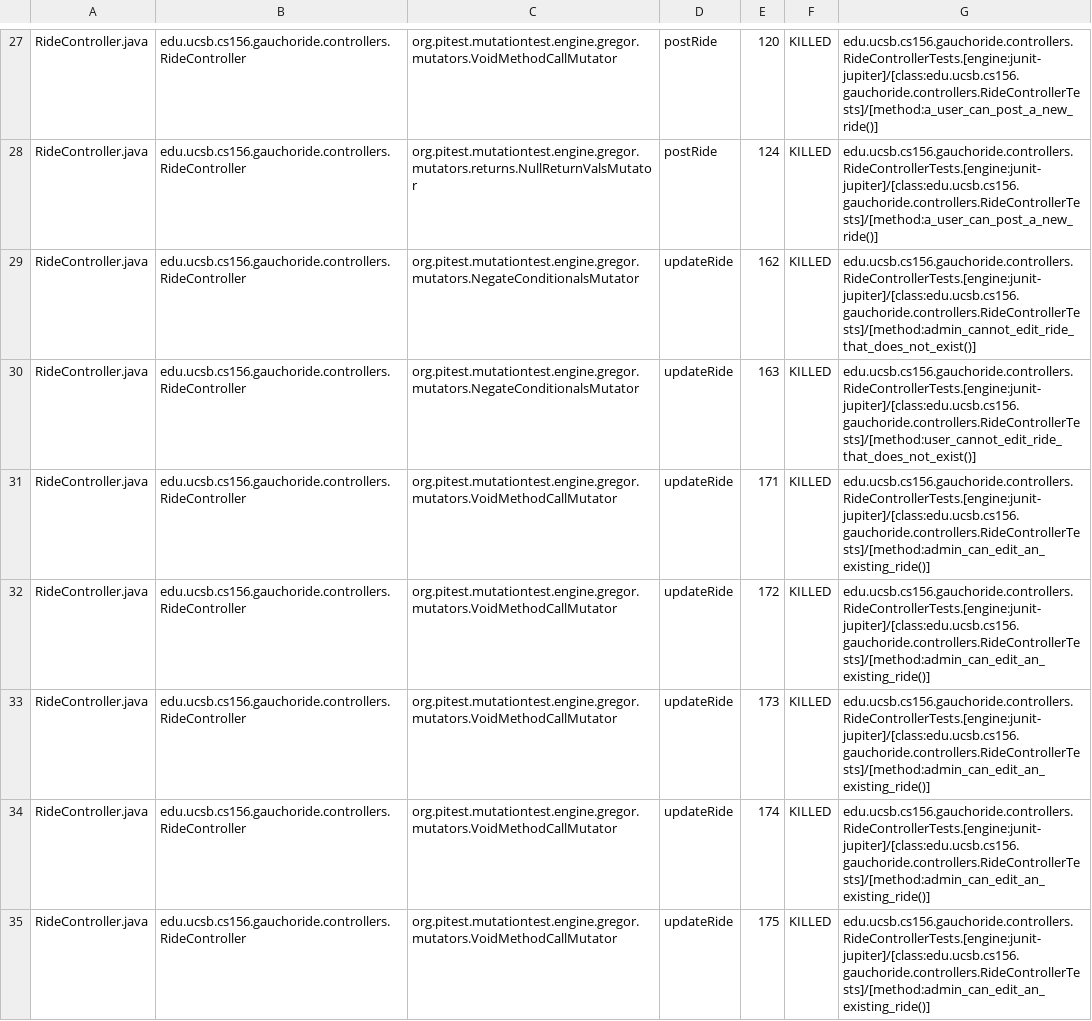
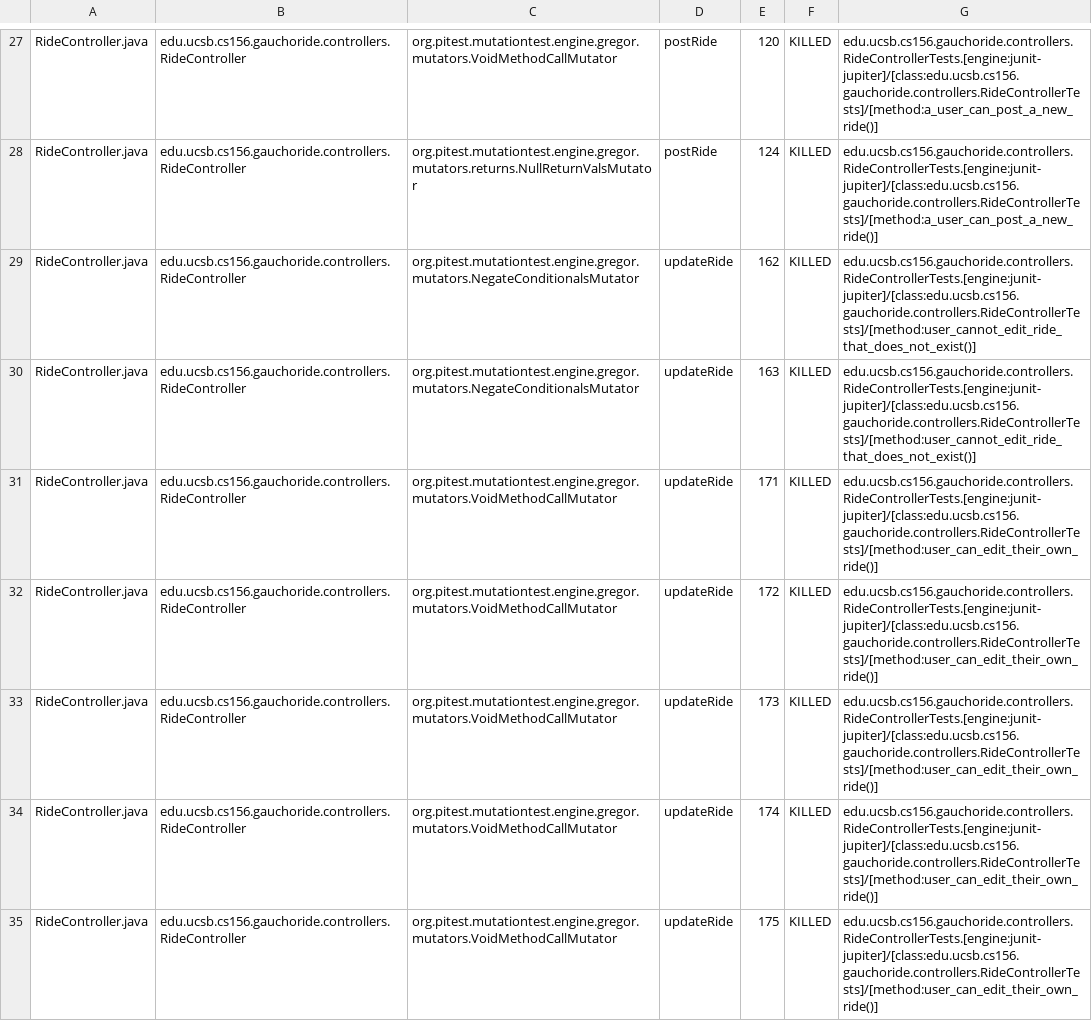
Before and after one commit to ucsb-cs156-m23/proj-gauchoride-m23-9am-1, a CSV file: prs/39/pitest/mutations.csv, drawn as a sheet; only a part is shown, gaps mark what is left out; the diff covers the shown part only.

Commit message:
Deploying to gh-pages from @ ucsb-cs156-m23/proj-gauchoride-m23-9am-1@ae40a905dc167261227f6b420ff46b478bfd2b5b 🚀

```diff
--- a/prs/39/pitest/mutations.csv
+++ b/prs/39/pitest/mutations.csv
@@ -28,8 +28,8 @@ RideController.java,edu.ucsb.cs156.gauchoride.controllers.RideController,org.pit
 RideController.java,edu.ucsb.cs156.gauchoride.controllers.RideController,org.pitest.mutationtest.engine.gregor.mutators.returns.NullReturnValsMutator,postRide,124,KILLED,edu.ucsb.cs156.gauchoride.controllers.RideControllerTests.[engine:junit-jupiter]/[class:edu.ucsb.cs156.gauchoride.controllers.RideControllerTests]/[method:a_user_can_post_a_new_ride()]
-RideController.java,edu.ucsb.cs156.gauchoride.controllers.RideController,org.pitest.mutationtest.engine.gregor.mutators.NegateConditionalsMutator,updateRide,162,KILLED,edu.ucsb.cs156.gauchoride.controllers.RideControllerTests.[engine:junit-jupiter]/[class:edu.ucsb.cs156.gauchoride.controllers.RideControllerTests]/[method:admin_cannot_edit_ride_that_does_not_exist()]
+RideController.java,edu.ucsb.cs156.gauchoride.controllers.RideController,org.pitest.mutationtest.engine.gregor.mutators.NegateConditionalsMutator,updateRide,162,KILLED,edu.ucsb.cs156.gauchoride.controllers.RideControllerTests.[engine:junit-jupiter]/[class:edu.ucsb.cs156.gauchoride.controllers.RideControllerTests]/[method:user_cannot_edit_ride_that_does_not_exist()]
 RideController.java,edu.ucsb.cs156.gauchoride.controllers.RideController,org.pitest.mutationtest.engine.gregor.mutators.NegateConditionalsMutator,updateRide,163,KILLED,edu.ucsb.cs156.gauchoride.controllers.RideControllerTests.[engine:junit-jupiter]/[class:edu.ucsb.cs156.gauchoride.controllers.RideControllerTests]/[method:user_cannot_edit_ride_that_does_not_exist()]
-RideController.java,edu.ucsb.cs156.gauchoride.controllers.RideController,org.pitest.mutationtest.engine.gregor.mutators.VoidMethodCallMutator,updateRide,171,KILLED,edu.ucsb.cs156.gauchoride.controllers.RideControllerTests.[engine:junit-jupiter]/[class:edu.ucsb.cs156.gauchoride.controllers.RideControllerTests]/[method:admin_can_edit_an_existing_ride()]
-RideController.java,edu.ucsb.cs156.gauchoride.controllers.RideController,org.pitest.mutationtest.engine.gregor.mutators.VoidMethodCallMutator,updateRide,172,KILLED,edu.ucsb.cs156.gauchoride.controllers.RideControllerTests.[engine:junit-jupiter]/[class:edu.ucsb.cs156.gauchoride.controllers.RideControllerTests]/[method:admin_can_edit_an_existing_ride()]
-RideController.java,edu.ucsb.cs156.gauchoride.controllers.RideController,org.pitest.mutationtest.engine.gregor.mutators.VoidMethodCallMutator,updateRide,173,KILLED,edu.ucsb.cs156.gauchoride.controllers.RideControllerTests.[engine:junit-jupiter]/[class:edu.ucsb.cs156.gauchoride.controllers.RideControllerTests]/[method:admin_can_edit_an_existing_ride()]
-RideController.java,edu.ucsb.cs156.gauchoride.controllers.RideController,org.pitest.mutationtest.engine.gregor.mutators.VoidMethodCallMutator,updateRide,174,KILLED,edu.ucsb.cs156.gauchoride.controllers.RideControllerTests.[engine:junit-jupiter]/[class:edu.ucsb.cs156.gauchoride.controllers.RideControllerTests]/[method:admin_can_edit_an_existing_ride()]
-RideController.java,edu.ucsb.cs156.gauchoride.controllers.RideController,org.pitest.mutationtest.engine.gregor.mutators.VoidMethodCallMutator,updateRide,175,KILLED,edu.ucsb.cs156.gauchoride.controllers.RideControllerTests.[engine:junit-jupiter]/[class:edu.ucsb.cs156.gauchoride.controllers.RideControllerTests]/[method:admin_can_edit_an_existing_ride()]
+RideController.java,edu.ucsb.cs156.gauchoride.controllers.RideController,org.pitest.mutationtest.engine.gregor.mutators.VoidMethodCallMutator,updateRide,171,KILLED,edu.ucsb.cs156.gauchoride.controllers.RideControllerTests.[engine:junit-jupiter]/[class:edu.ucsb.cs156.gauchoride.controllers.RideControllerTests]/[method:user_can_edit_their_own_ride()]
+RideController.java,edu.ucsb.cs156.gauchoride.controllers.RideController,org.pitest.mutationtest.engine.gregor.mutators.VoidMethodCallMutator,updateRide,172,KILLED,edu.ucsb.cs156.gauchoride.controllers.RideControllerTests.[engine:junit-jupiter]/[class:edu.ucsb.cs156.gauchoride.controllers.RideControllerTests]/[method:user_can_edit_their_own_ride()]
+RideController.java,edu.ucsb.cs156.gauchoride.controllers.RideController,org.pitest.mutationtest.engine.gregor.mutators.VoidMethodCallMutator,updateRide,173,KILLED,edu.ucsb.cs156.gauchoride.controllers.RideControllerTests.[engine:junit-jupiter]/[class:edu.ucsb.cs156.gauchoride.controllers.RideControllerTests]/[method:user_can_edit_their_own_ride()]
+RideController.java,edu.ucsb.cs156.gauchoride.controllers.RideController,org.pitest.mutationtest.engine.gregor.mutators.VoidMethodCallMutator,updateRide,174,KILLED,edu.ucsb.cs156.gauchoride.controllers.RideControllerTests.[engine:junit-jupiter]/[class:edu.ucsb.cs156.gauchoride.controllers.RideControllerTests]/[method:user_can_edit_their_own_ride()]
+RideController.java,edu.ucsb.cs156.gauchoride.controllers.RideController,org.pitest.mutationtest.engine.gregor.mutators.VoidMethodCallMutator,updateRide,175,KILLED,edu.ucsb.cs156.gauchoride.controllers.RideControllerTests.[engine:junit-jupiter]/[class:edu.ucsb.cs156.gauchoride.controllers.RideControllerTests]/[method:user_can_edit_their_own_ride()]
```
Also changed, not shown: 1 removed row and 35 edited cells elsewhere in this file, 14 other files.
